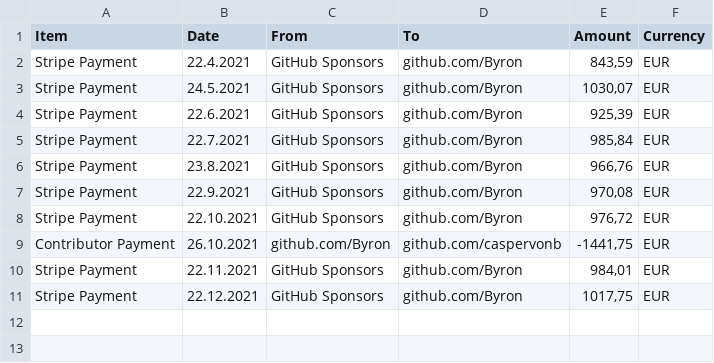
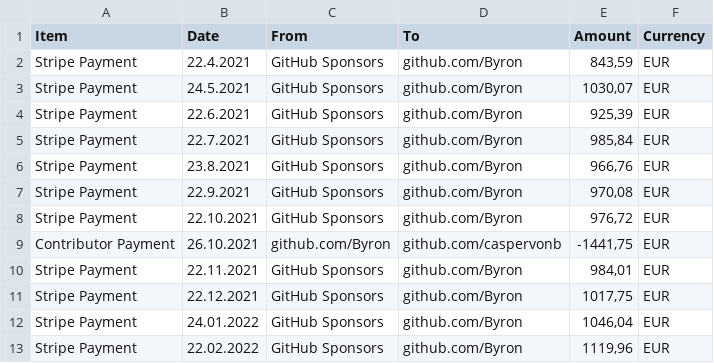
Before and after one commit to sebastiendottin/gittoxide, a CSV file: .gov/accounting.csv, drawn as a sheet; the diff names each change by its address in the sheet, - before the commit and + after, or states it on an @@ line.

Commit message:
update accounting

```diff
--- a/.gov/accounting.csv
+++ b/.gov/accounting.csv
+row 12: Stripe Payment | 24.01.2022 | GitHub Sponsors | github.com/Byron | 1046,04 | EUR
+row 13: Stripe Payment | 22.02.2022 | GitHub Sponsors | github.com/Byron | 1119,96 | EUR
```
